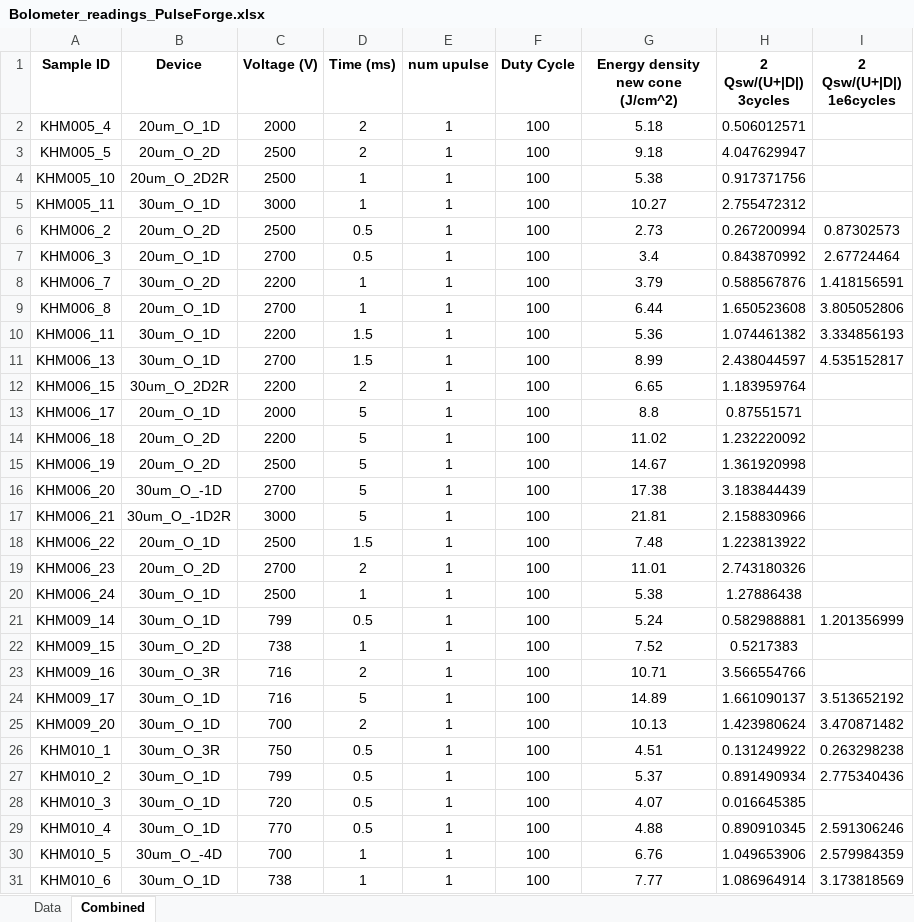
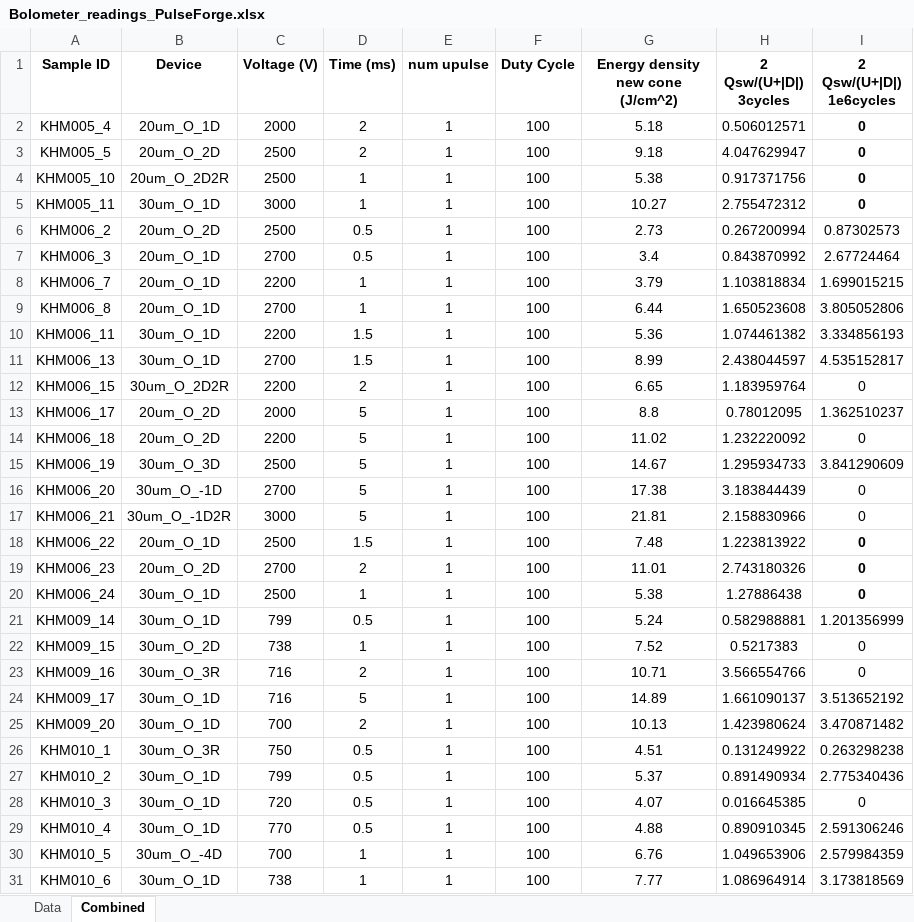
Before and after one commit to vtjong/Bayesian-Optimization-Ferroelectrics, an Excel workbook: data/Bolometer_readings_PulseForge.xlsx, sheet Combined, drawn as a sheet; only a part is shown; values as stored, in another font and other column widths than the file's, no borders; the diff covers the shown part only; the diff names each change by its address in the sheet, - before the commit and + after, or states it on an @@ line.

```diff
--- a/data/Bolometer_readings_PulseForge.xlsx (sheet Combined)
+++ b/data/Bolometer_readings_PulseForge.xlsx (sheet Combined)
-I2:I5 (2 Qsw/(U+|D|) 1e6cycles): (empty)
+I2:I5 (2 Qsw/(U+|D|) 1e6cycles): 0
-B8 (Device): 30um_O_2D
+B8 (Device): 20um_O_1D
-H8 (2 Qsw/(U+|D|) 3cycles): 0.588567876
+H8 (2 Qsw/(U+|D|) 3cycles): 1.103818834
-I8 (2 Qsw/(U+|D|) 1e6cycles): 1.418156591
+I8 (2 Qsw/(U+|D|) 1e6cycles): 1.699015215
-I12 (2 Qsw/(U+|D|) 1e6cycles): (empty)
+I12 (2 Qsw/(U+|D|) 1e6cycles): 0
-B13 (Device): 20um_O_1D
+B13 (Device): 20um_O_2D
-H13 (2 Qsw/(U+|D|) 3cycles): 0.87551571
+H13 (2 Qsw/(U+|D|) 3cycles): 0.78012095
-I13 (2 Qsw/(U+|D|) 1e6cycles): (empty)
+I13 (2 Qsw/(U+|D|) 1e6cycles): 1.362510237
-I14 (2 Qsw/(U+|D|) 1e6cycles): (empty)
+I14 (2 Qsw/(U+|D|) 1e6cycles): 0
-B15 (Device): 20um_O_2D
+B15 (Device): 30um_O_3D
-H15 (2 Qsw/(U+|D|) 3cycles): 1.361920998
+H15 (2 Qsw/(U+|D|) 3cycles): 1.295934733
-I15 (2 Qsw/(U+|D|) 1e6cycles): (empty)
+I15 (2 Qsw/(U+|D|) 1e6cycles): 3.841290609
-I16:I20 (2 Qsw/(U+|D|) 1e6cycles): (empty)
+I16:I20 (2 Qsw/(U+|D|) 1e6cycles): 0
-I22:I23 (2 Qsw/(U+|D|) 1e6cycles): (empty)
+I22:I23 (2 Qsw/(U+|D|) 1e6cycles): 0
-I28 (2 Qsw/(U+|D|) 1e6cycles): (empty)
+I28 (2 Qsw/(U+|D|) 1e6cycles): 0
```
Also changed, not shown: 2 edited cells elsewhere in this sheet, 16 other files.
